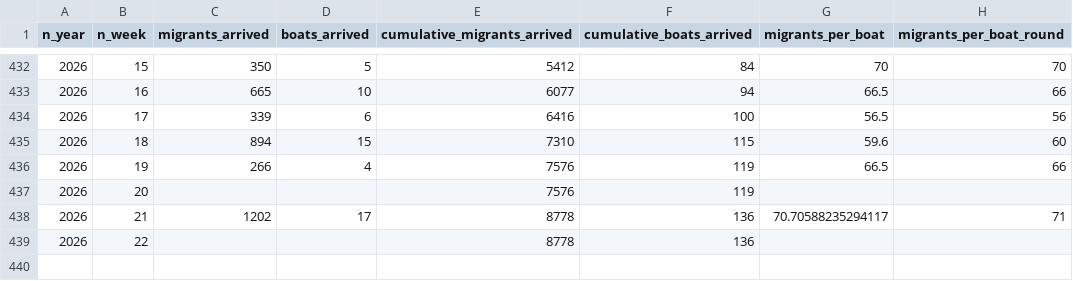
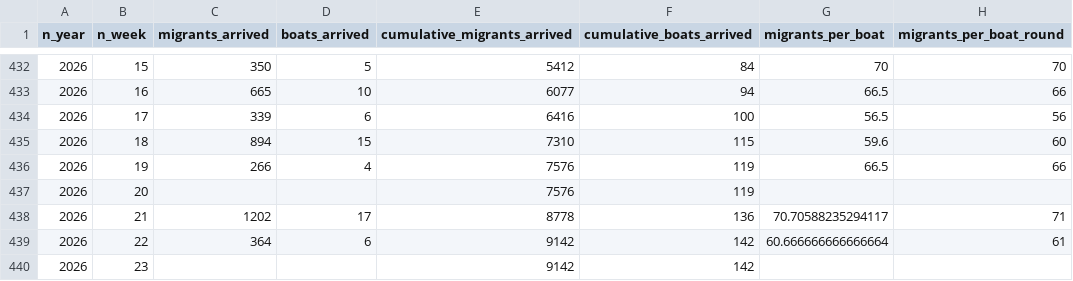
Before and after one commit to thenationalnews-datavis/uk_small_boats, a CSV file: output_data/long_uk_small_boats_weekly.csv, drawn as a sheet; only a part is shown, gaps mark what is left out.

```diff
--- a/output_data/long_uk_small_boats_weekly.csv
+++ b/output_data/long_uk_small_boats_weekly.csv
@@ -438,2 +438,3 @@ n_year,n_week,migrants_arrived,boats_arrived,cumulative_migrants_arrived,cumulat
 2026,21,1202,17,8778,136,70.70588235294117,71
-2026,22,,,8778,136,,
+2026,22,364,6,9142,142,60.666666666666664,61
+2026,23,,,9142,142,,
```
Also changed, not shown: output_data/long_uk_small_boats_daily.csv, output_data/long_uk_small_boats_monthly.csv, 5 other files.
